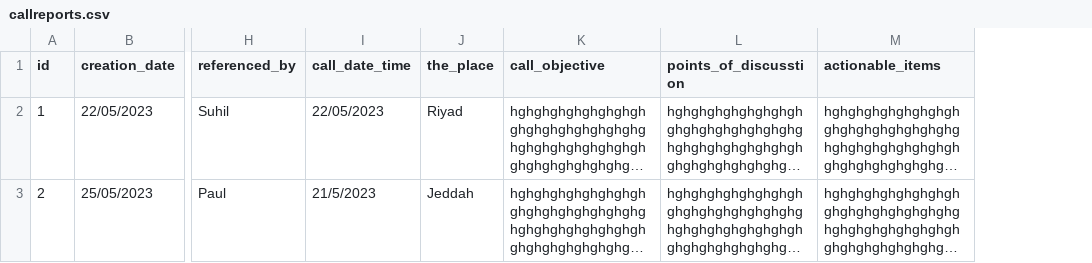
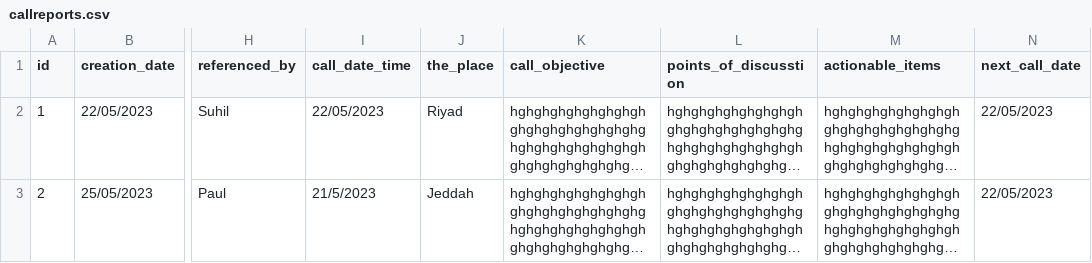
Before and after one commit to mobeenk/streamlit-project, a CSV file: pages/callreports.csv, drawn as a sheet; only a part is shown, gaps mark what is left out; long unchanged cells end in …; the diff names each change by its address in the sheet, - before the commit and + after, or states it on an @@ line.

Commit message:
add view plan actions

```diff
--- a/pages/callreports.csv
+++ b/pages/callreports.csv
+column N (next_call_date), rows 2-3: 22/05/2023 | 22/05/2023
```
Also changed, not shown: 9 other files.
